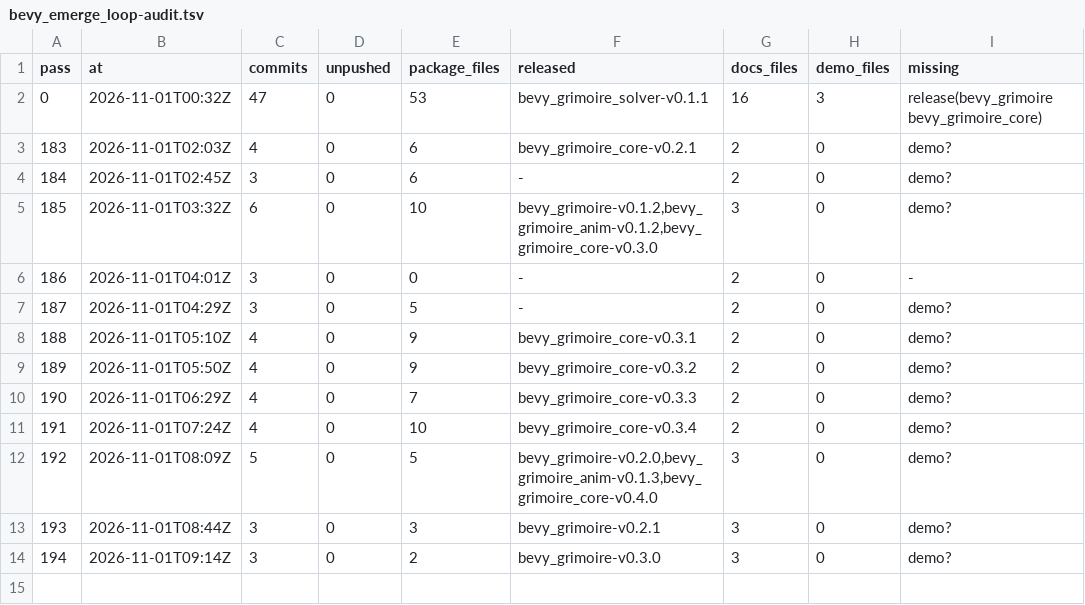
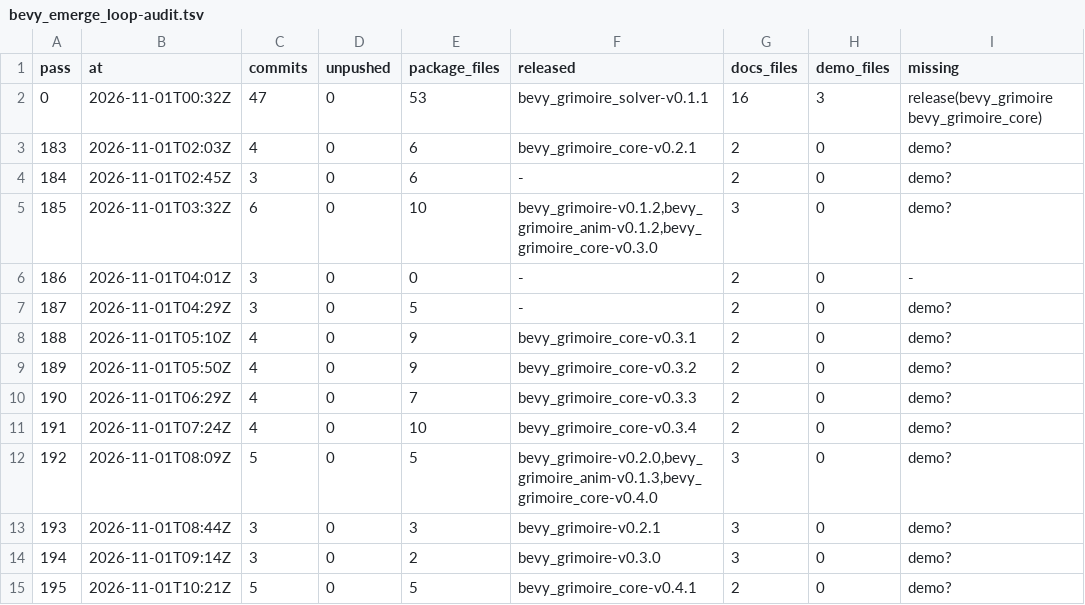
Before and after one commit to bevy-coven/bevy_grimoire, a TSV file: steps/bevy_emerge_loop-audit.tsv, drawn as a sheet; the diff names each change by its address in the sheet, - before the commit and + after, or states it on an @@ line.

Commit message:
steps: bevy_emerge_loop

```diff
--- a/steps/bevy_emerge_loop-audit.tsv
+++ b/steps/bevy_emerge_loop-audit.tsv
+row 15: 195 | 2026-11-01T10:21Z | 5 | 0 | 5 | bevy_grimoire_core-v0.4.1 | 2 | 0 | demo?
```
Also changed, not shown: 2 other files.
